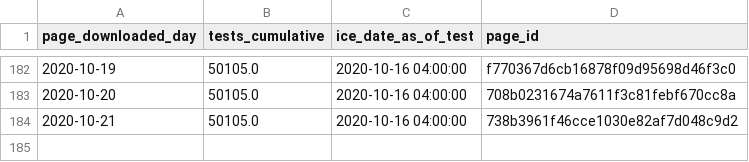
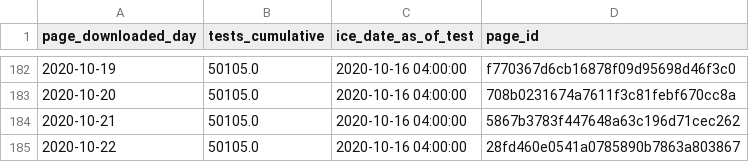
Before and after one commit to vera-institute/ice-detention-covid, a CSV file: data_daily/national_tests_daily.csv, drawn as a sheet; only a part is shown, gaps mark what is left out.

```diff
--- a/data_daily/national_tests_daily.csv
+++ b/data_daily/national_tests_daily.csv
@@ -183,2 +183,3 @@ page_downloaded_day,tests_cumulative,ice_date_as_of_test,page_id
 2020-10-20,50105.0,2020-10-16 04:00:00,708b0231674a7611f3c81febf670cc8a
-2020-10-21,50105.0,2020-10-16 04:00:00,738b3961f46cce1030e82af7d048c9d2
+2020-10-21,50105.0,2020-10-16 04:00:00,5867b3783f447648a63c196d71cec262
+2020-10-22,50105.0,2020-10-16 04:00:00,28fd460e0541a0785890b7863a803867
```
Also changed, not shown: data_daily/national_cases_daily.csv, data_daily/national_population_daily.csv, 6 other files.
